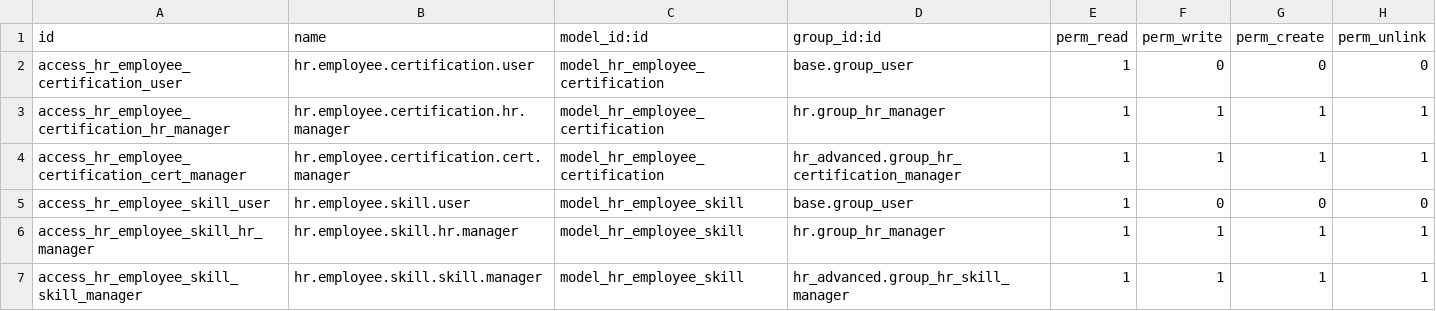
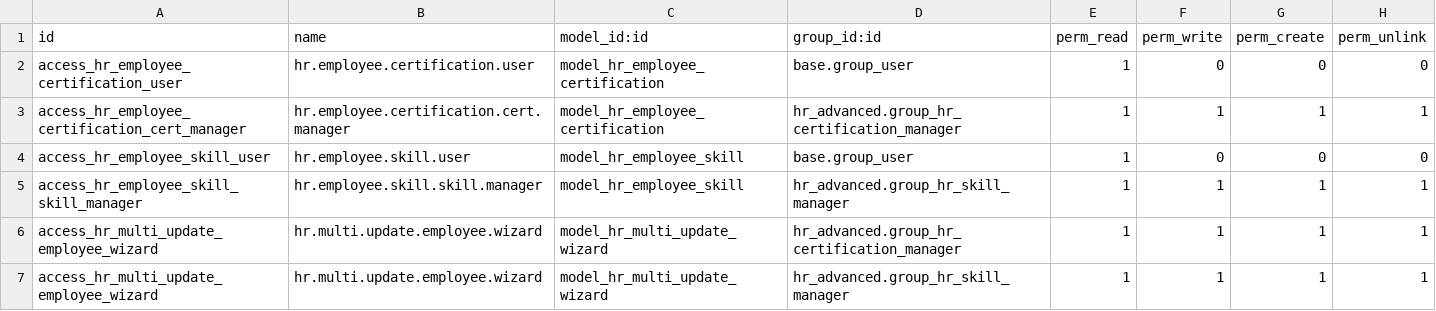
Before and after one commit to phungduy2k2/training_odoo, a CSV file: dev/hr_advanced/security/ir.model.access.csv, drawn as a sheet.

Commit message:
hr advance v2 (#10)
Thêm wizard, smartbutton, liên kết giữa certification và skill

```diff
--- a/dev/hr_advanced/security/ir.model.access.csv
+++ b/dev/hr_advanced/security/ir.model.access.csv
@@ -2,6 +2,6 @@ id,name,model_id:id,group_id:id,perm_read,perm_write,perm_create,perm_unlink
 access_hr_employee_certification_user,hr.employee.certification.user,model_hr_employee_certification,base.group_user,1,0,0,0
-access_hr_employee_certification_hr_manager,hr.employee.certification.hr.manager,model_hr_employee_certification,hr.group_hr_manager,1,1,1,1
 access_hr_employee_certification_cert_manager,hr.employee.certification.cert.manager,model_hr_employee_certification,hr_advanced.group_hr_certification_manager,1,1,1,1
 access_hr_employee_skill_user,hr.employee.skill.user,model_hr_employee_skill,base.group_user,1,0,0,0
-access_hr_employee_skill_hr_manager,hr.employee.skill.hr.manager,model_hr_employee_skill,hr.group_hr_manager,1,1,1,1
 access_hr_employee_skill_skill_manager,hr.employee.skill.skill.manager,model_hr_employee_skill,hr_advanced.group_hr_skill_manager,1,1,1,1
+access_hr_multi_update_employee_wizard,hr.multi.update.employee.wizard,model_hr_multi_update_wizard,hr_advanced.group_hr_certification_manager,1,1,1,1
+access_hr_multi_update_employee_wizard,hr.multi.update.employee.wizard,model_hr_multi_update_wizard,hr_advanced.group_hr_skill_manager,1,1,1,1
```
Also changed, not shown: 10 other files.
